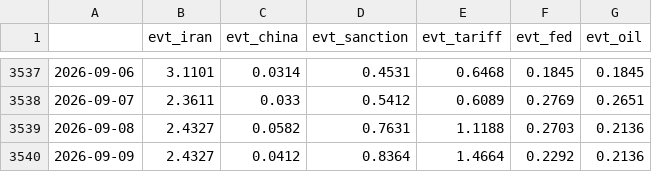
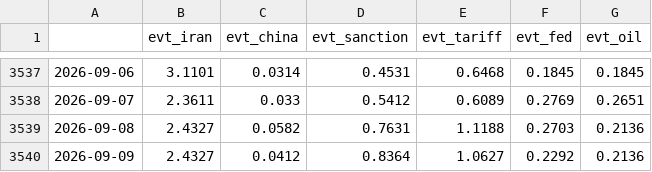
Before and after one commit to Frankestain12/graphfinance, a CSV file: data_store/events.csv, drawn as a sheet; only a part is shown, gaps mark what is left out.

```diff
--- a/data_store/events.csv
+++ b/data_store/events.csv
@@ -3539,2 +3539,2 @@
 2026-09-08,2.4327,0.0582,0.7631,1.1188,0.2703,0.2136
-2026-09-09,2.4327,0.0412,0.8364,1.4664,0.2292,0.2136
+2026-09-09,2.4327,0.0412,0.8364,1.0627,0.2292,0.2136
```
Also changed, not shown: data_store/ledger.csv, data_store/news_daily.csv, 9 other files.
